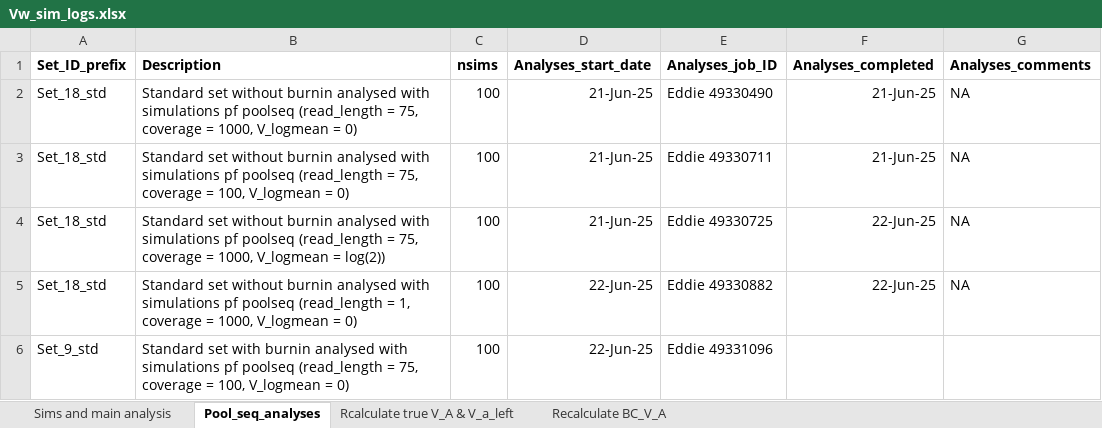
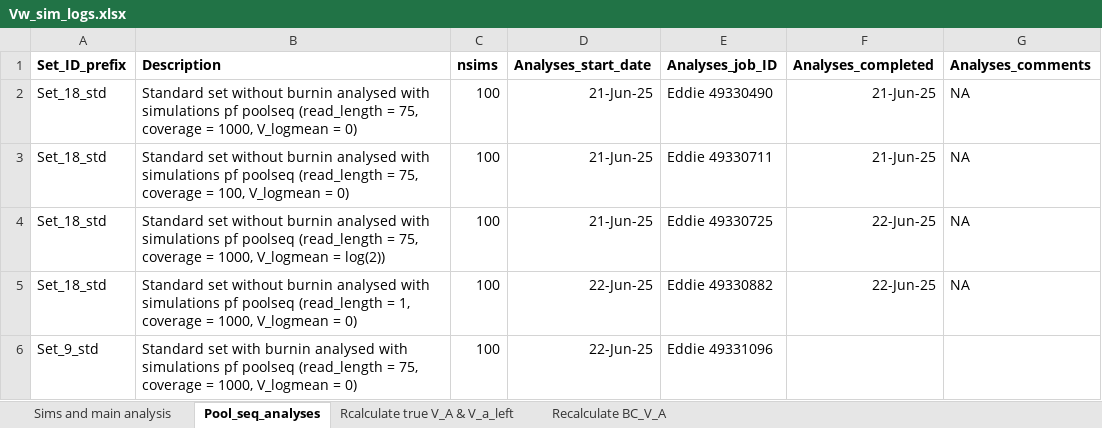
Before and after one commit to manas-ga/Va_simulations, an Excel workbook: 3_logs/Vw_sim_logs.xlsx, sheet Pool_seq_analyses, drawn as a sheet; values as stored, in another font and other column widths than the file's, no borders; the diff names each change by its address in the sheet, - before the commit and + after, or states it on an @@ line.

```diff
--- a/3_logs/Vw_sim_logs.xlsx (sheet Pool_seq_analyses)
+++ b/3_logs/Vw_sim_logs.xlsx (sheet Pool_seq_analyses)
-B6 (Description): …coverage = 100, V_logmean =…
+B6 (Description): …coverage = 1000, V_logmean =…
```
Also changed, not shown: 2 other files.
